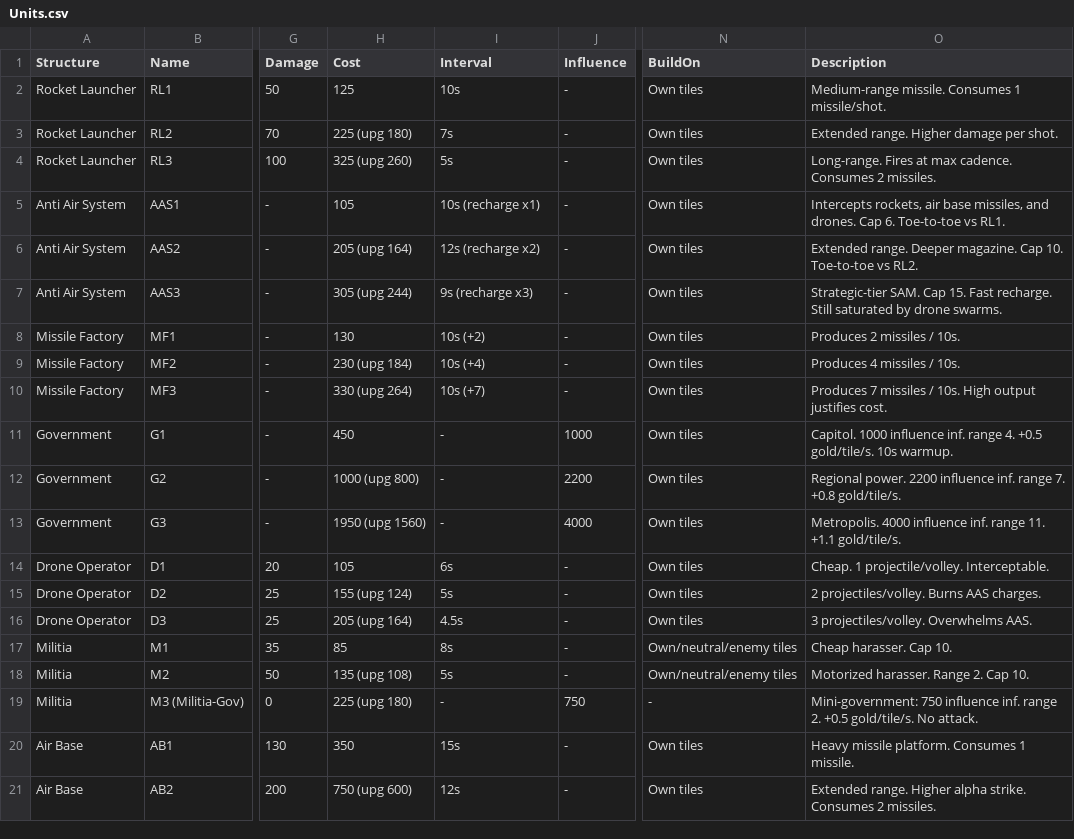
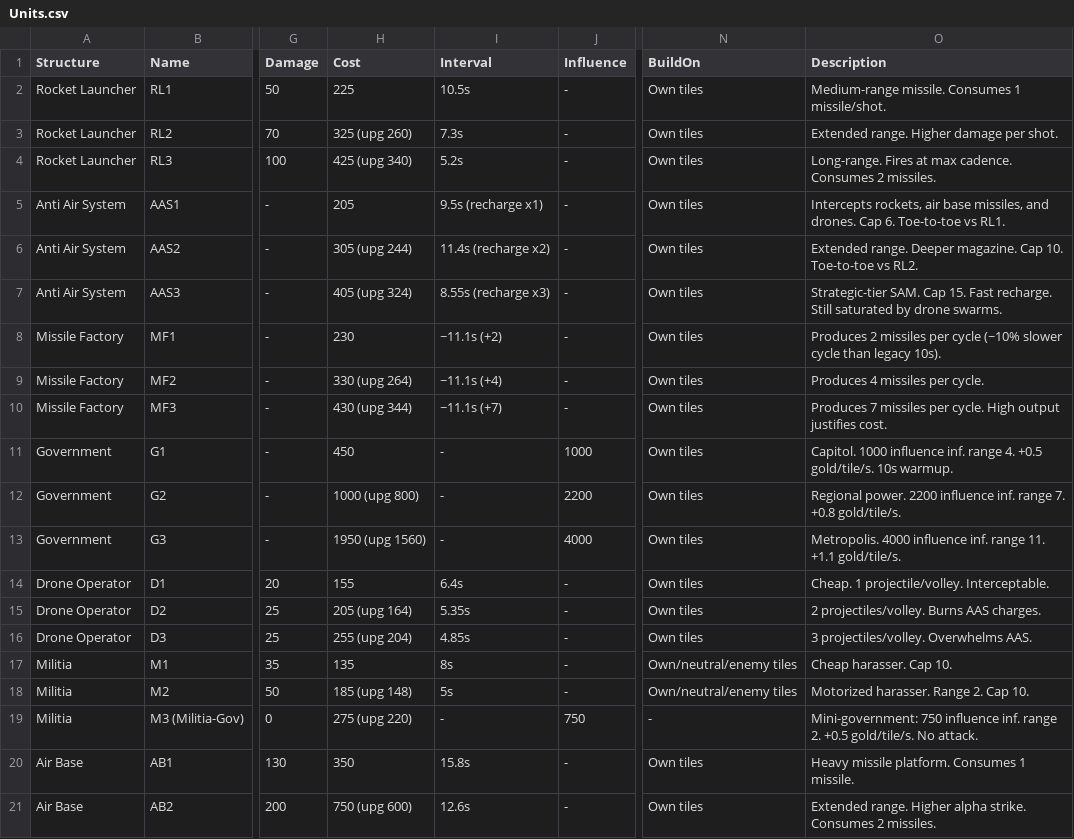
Before and after one commit to merogith/rocketio, a CSV file: Units.csv, drawn as a sheet; only a part is shown, gaps mark what is left out; the diff covers the shown part only; the diff names each change by its address in the sheet, - before the commit and + after, or states it on an @@ line.

```diff
--- a/Units.csv
+++ b/Units.csv
-H2 (Cost): 125
+H2 (Cost): 225
-I2 (Interval): 10s
+I2 (Interval): 10.5s
-H3 (Cost): 225 (upg 180)
+H3 (Cost): 325 (upg 260)
-I3 (Interval): 7s
+I3 (Interval): 7.3s
-H4 (Cost): 325 (upg 260)
+H4 (Cost): 425 (upg 340)
-I4 (Interval): 5s
+I4 (Interval): 5.2s
-H5 (Cost): 105
+H5 (Cost): 205
-I5 (Interval): 10s (recharge x1)
+I5 (Interval): 9.5s (recharge x1)
-H6 (Cost): 205 (upg 164)
+H6 (Cost): 305 (upg 244)
-I6 (Interval): 12s (recharge x2)
+I6 (Interval): 11.4s (recharge x2)
-H7 (Cost): 305 (upg 244)
+H7 (Cost): 405 (upg 324)
-I7 (Interval): 9s (recharge x3)
+I7 (Interval): 8.55s (recharge x3)
-H8 (Cost): 130
+H8 (Cost): 230
-I8 (Interval): 10s (+2)
+I8 (Interval): ~11.1s (+2)
-O8 (Description): …2 missiles / 10s.
+O8 (Description): …2 missiles per cycle (~10% slower cycle than legacy 10s).
-H9 (Cost): 230 (upg 184)
+H9 (Cost): 330 (upg 264)
-I9 (Interval): 10s (+4)
+I9 (Interval): ~11.1s (+4)
-O9 (Description): Produces 4 missiles / 10s.
+O9 (Description): Produces 4 missiles per cycle.
-H10 (Cost): 330 (upg 264)
+H10 (Cost): 430 (upg 344)
-I10 (Interval): 10s (+7)
+I10 (Interval): ~11.1s (+7)
-O10 (Description): …7 missiles / 10s. High output…
+O10 (Description): …7 missiles per cycle. High output…
-H14 (Cost): 105
+H14 (Cost): 155
-I14 (Interval): 6s
+I14 (Interval): 6.4s
-H15 (Cost): 155 (upg 124)
+H15 (Cost): 205 (upg 164)
-I15 (Interval): 5s
+I15 (Interval): 5.35s
-H16 (Cost): 205 (upg 164)
+H16 (Cost): 255 (upg 204)
-I16 (Interval): 4.5s
+I16 (Interval): 4.85s
-H17 (Cost): 85
+H17 (Cost): 135
-H18 (Cost): 135 (upg 108)
+H18 (Cost): 185 (upg 148)
-H19 (Cost): 225 (upg 180)
+H19 (Cost): 275 (upg 220)
-I20 (Interval): 15s
+I20 (Interval): 15.8s
-I21 (Interval): 12s
+I21 (Interval): 12.6s
```
Also changed, not shown: 1 edited cell elsewhere in this file, 3 other files.
